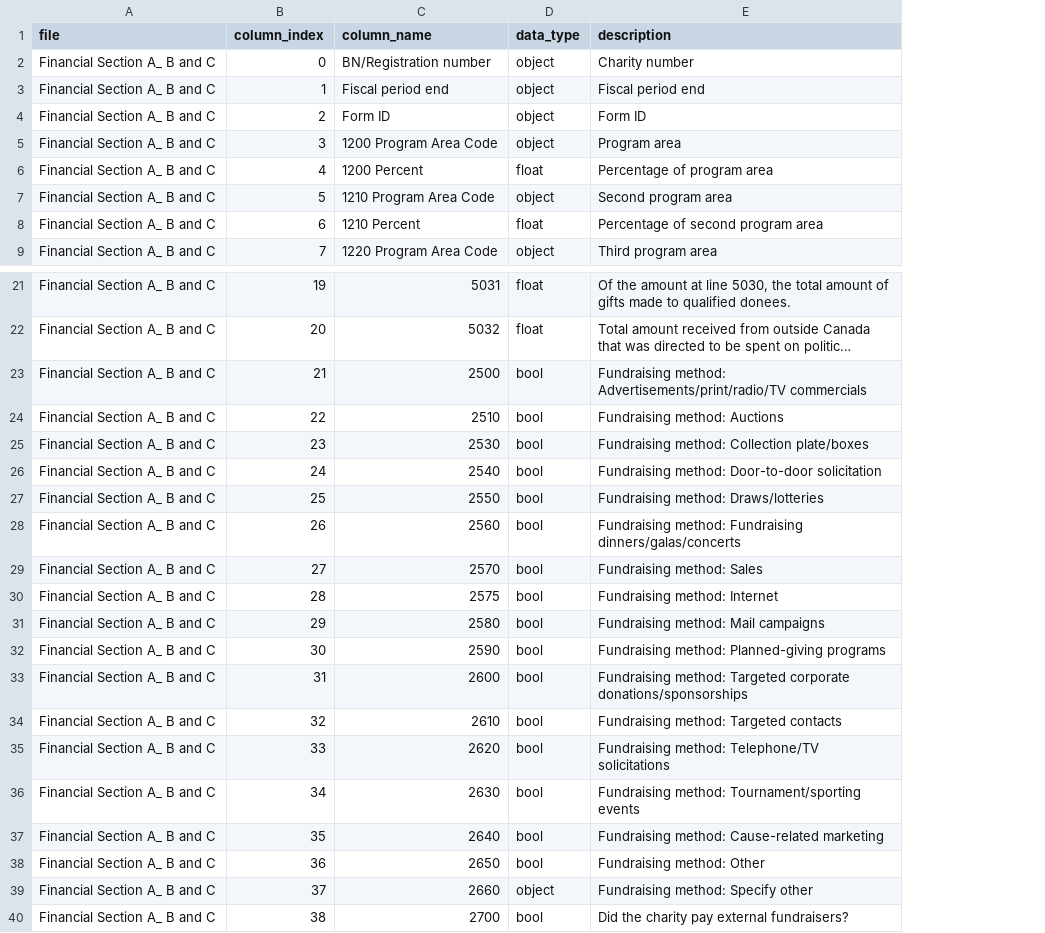
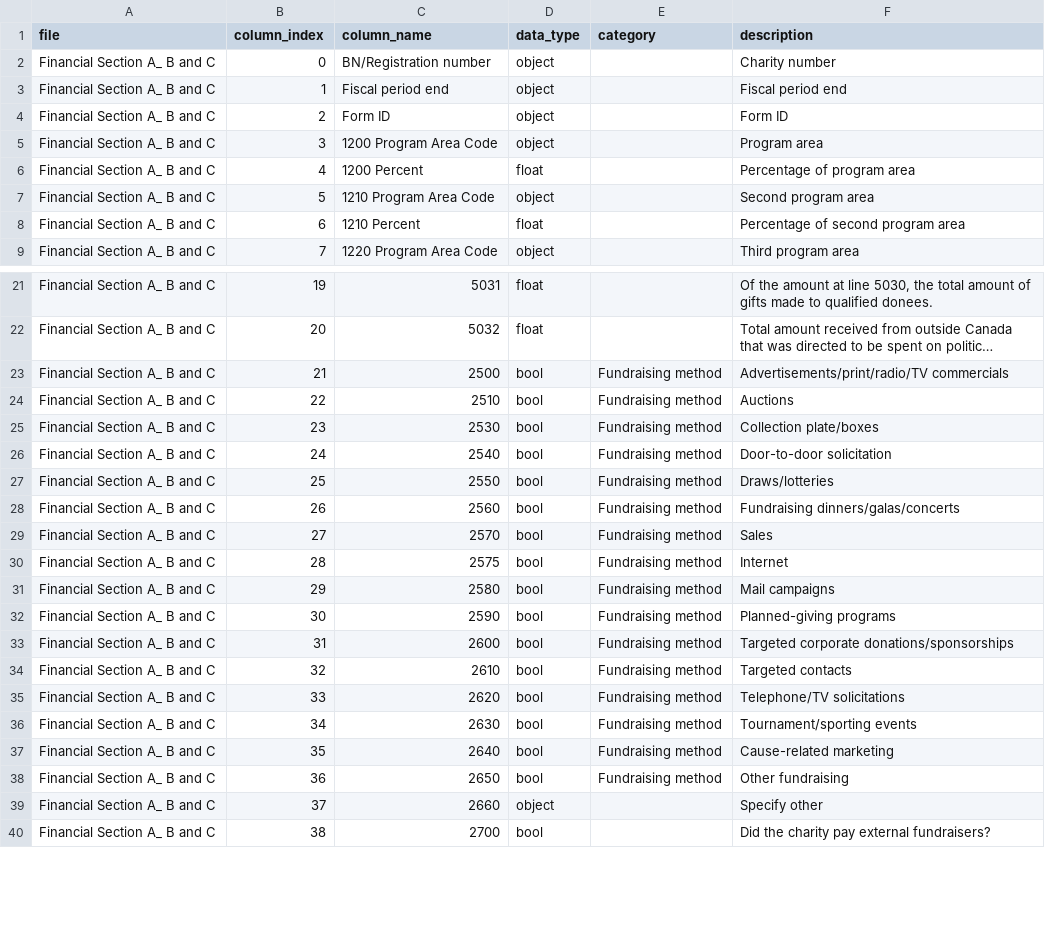
Before and after one commit to samanthacassar/canadacharities, a CSV file: data/external/data_dictionary.csv, drawn as a sheet; only a part is shown, gaps mark what is left out; long unchanged cells end in …; addresses are those after the commit; the diff covers the shown part only; the diff names each change by its address in the sheet, - before the commit and + after, or states it on an @@ line.

Commit message:
Add category column to data dictionary for revenue and expenditures

```diff
--- a/data/external/data_dictionary.csv
+++ b/data/external/data_dictionary.csv
+column E (category), rows 23-38: all Fundraising method
-F23 (description): Fundraising method: Advertisements/print/radio/TV commercials
+F23 (description): Advertisements/print/radio/TV commercials
-F24 (description): Fundraising method: Auctions
+F24 (description): Auctions
-F25 (description): Fundraising method: Collection plate/boxes
+F25 (description): Collection plate/boxes
-F26 (description): Fundraising method: Door-to-door solicitation
+F26 (description): Door-to-door solicitation
-F27 (description): Fundraising method: Draws/lotteries
+F27 (description): Draws/lotteries
-F28 (description): Fundraising method: Fundraising dinners/galas/concerts
+F28 (description): Fundraising dinners/galas/concerts
-F29 (description): Fundraising method: Sales
+F29 (description): Sales
-F30 (description): Fundraising method: Internet
+F30 (description): Internet
-F31 (description): Fundraising method: Mail campaigns
+F31 (description): Mail campaigns
-F32 (description): Fundraising method: Planned-giving programs
+F32 (description): Planned-giving programs
-F33 (description): Fundraising method: Targeted corporate…
+F33 (description): Targeted corporate…
-F34 (description): Fundraising method: Targeted contacts
+F34 (description): Targeted contacts
-F35 (description): Fundraising method: Telephone/TV solicitations
+F35 (description): Telephone/TV solicitations
-F36 (description): Fundraising method: Tournament/sporting events
+F36 (description): Tournament/sporting events
-F37 (description): Fundraising method: Cause-related marketing
+F37 (description): Cause-related marketing
-F38 (description): Fundraising method: Other
+F38 (description): Other fundraising
-F39 (description): Fundraising method: Specify other
+F39 (description): Specify other
```
Also changed, not shown: 42 edited cells elsewhere in this file.
